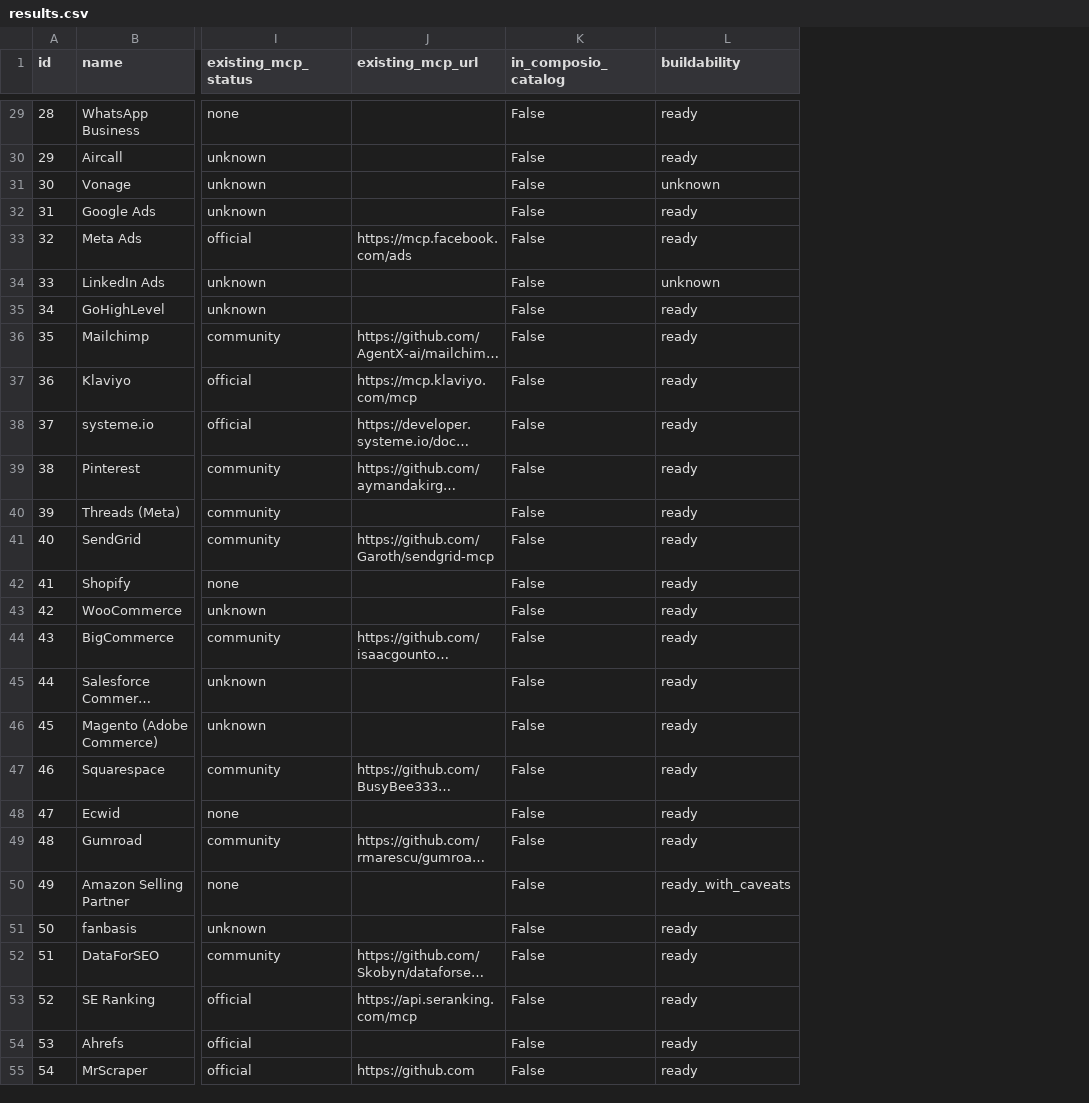
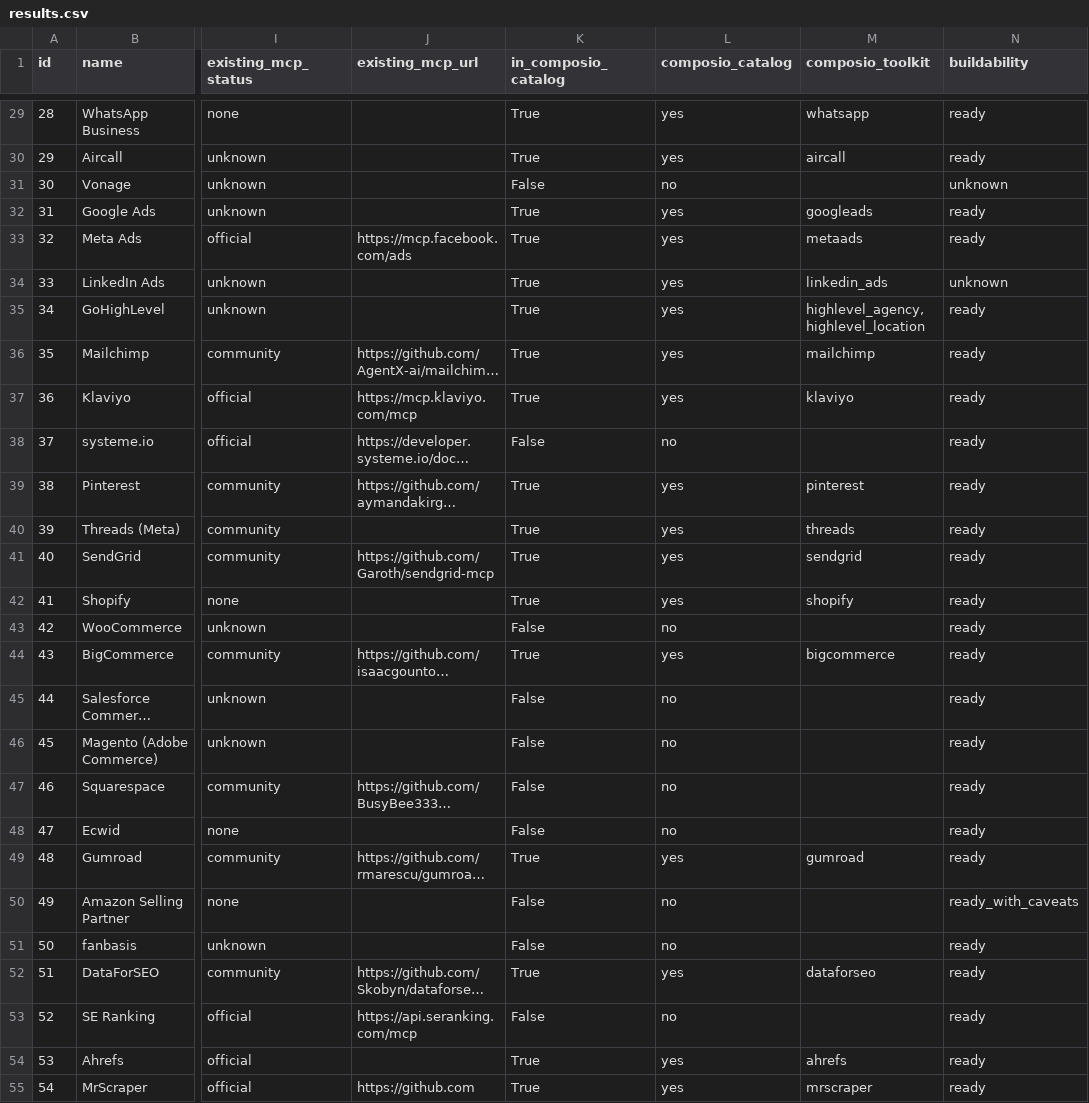
Before and after one commit to sarangKP/app-integration-research-agent, a CSV file: site/dist/results.csv, drawn as a sheet; only a part is shown, gaps mark what is left out; long unchanged cells end in …; the diff covers the shown part only; the diff names each change by its address in the sheet, - before the commit and + after, or states it on an @@ line.

Commit message:
Add Composio catalog check

```diff
--- a/site/dist/results.csv
+++ b/site/dist/results.csv
+column L (composio_catalog), rows 29-55: yes | yes | no | yes | yes | yes | yes | yes | yes | no | yes | yes | yes | yes | no | yes | no | no | no | no | yes | no | no | yes | no | yes | yes
+column M (composio_toolkit), rows 29-55: whatsapp | aircall |  | googleads | metaads | linkedin_ads | highlevel_agency, highlevel_location | mailchimp | klaviyo |  | pinterest | threads | sendgrid | shopify |  | bigcommerce |  |  |  |  | gumroad |  |  | dataforseo |  | ahrefs | mrscraper
-K29:K30 (in_composio_catalog): False
+K29:K30 (in_composio_catalog): True
-K32:K37 (in_composio_catalog): False
+K32:K37 (in_composio_catalog): True
-K39:K42 (in_composio_catalog): False
+K39:K42 (in_composio_catalog): True
-K44 (in_composio_catalog): False
+K44 (in_composio_catalog): True
-K49 (in_composio_catalog): False
+K49 (in_composio_catalog): True
-K52 (in_composio_catalog): False
+K52 (in_composio_catalog): True
-K54:K55 (in_composio_catalog): False
+K54:K55 (in_composio_catalog): True
```
Also changed, not shown: 56 edited cells elsewhere in this file, 4 other files.
